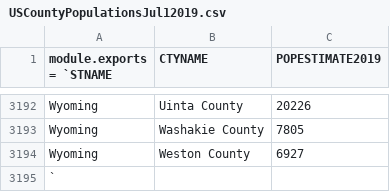
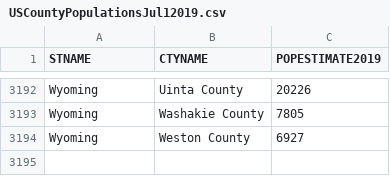
Before and after one commit to trycrmr/covid-data-loader, a CSV file: USCountyPopulationsJul12019.csv, drawn as a sheet; only a part is shown, gaps mark what is left out; the diff names each change by its address in the sheet, - before the commit and + after, or states it on an @@ line.

```diff
--- a/USCountyPopulationsJul12019.csv
+++ b/USCountyPopulationsJul12019.csv
-A1: module.exports = `STNAME
+A1: STNAME
-row 3195: `
```
Also changed, not shown: CountryPopulationsJul12019.csv, 3 other files.
